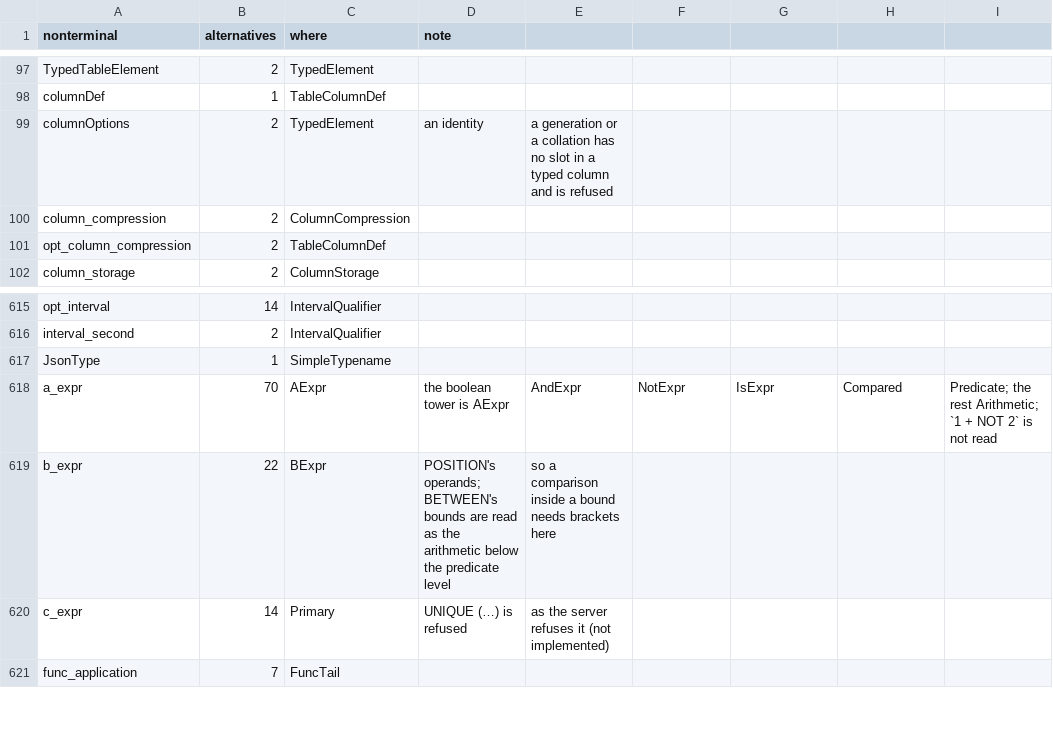
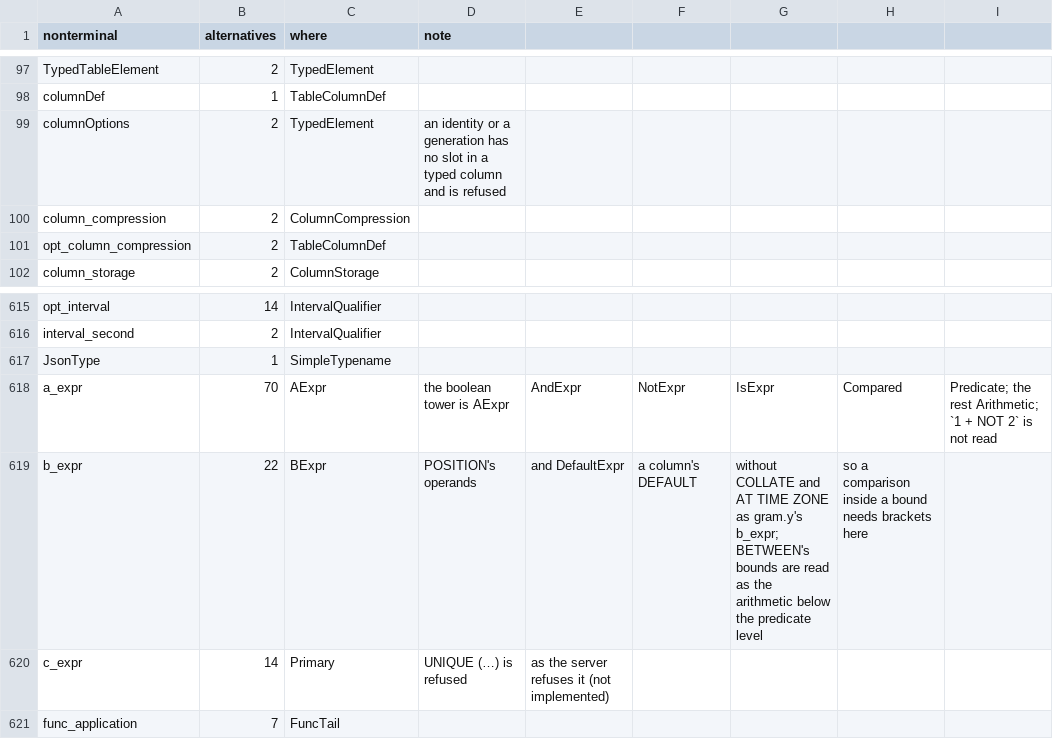
Before and after one commit to dotgram/dotgram, a CSV file: src/DotGram.Sql/PostgreSql/Specification/gram-map.csv, drawn as a sheet; only a part is shown, gaps mark what is left out.

```diff
--- a/src/DotGram.Sql/PostgreSql/Specification/gram-map.csv
+++ b/src/DotGram.Sql/PostgreSql/Specification/gram-map.csv
@@ -98,3 +98,3 @@ TypedTableElement,2,TypedElement,
 columnDef,1,TableColumnDef,
-columnOptions,2,TypedElement,an identity, a generation or a collation has no slot in a typed column and is refused
+columnOptions,2,TypedElement,an identity or a generation has no slot in a typed column and is refused
 column_compression,2,ColumnCompression,
@@ -618,3 +618,3 @@ JsonType,1,SimpleTypename,
 a_expr,70,AExpr,the boolean tower is AExpr, AndExpr, NotExpr, IsExpr, Compared, Predicate; the rest Arithmetic; `1 + NOT 2` is not read
-b_expr,22,BExpr,POSITION's operands; BETWEEN's bounds are read as the arithmetic below the predicate level, so a comparison inside a bound needs brackets here
+b_expr,22,BExpr,POSITION's operands, and DefaultExpr, a column's DEFAULT, without COLLATE and AT TIME ZONE as gram.y's b_expr; BETWEEN's bounds are read as the arithmetic below the predicate level, so a comparison inside a bound needs brackets here
 c_expr,14,Primary,UNIQUE (…) is refused, as the server refuses it (not implemented)
```
Also changed, not shown: 11 other files.
